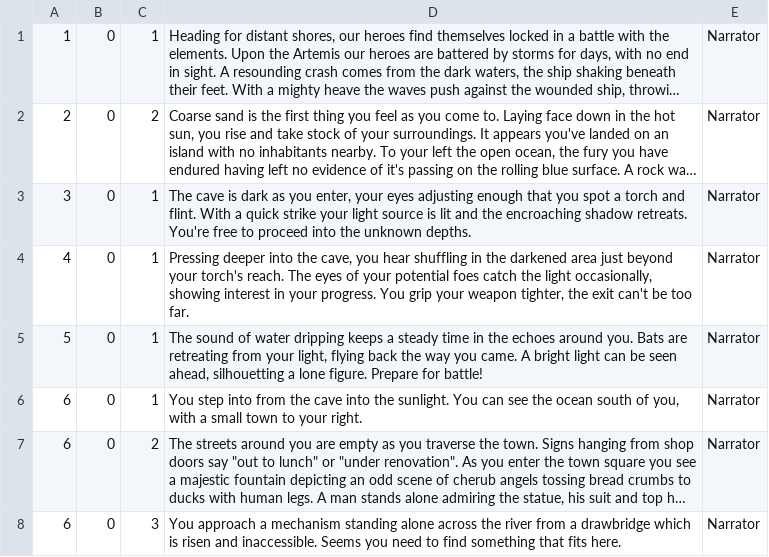
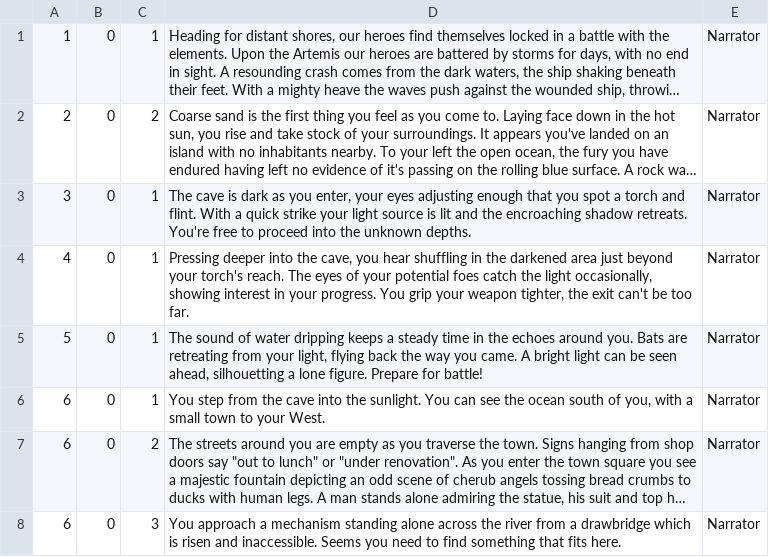
Before and after one commit to ZachWilliam/CPP_Repository, a CSV file: MapSystem/MapSystem v12/MapSystem/Database_Text.csv, drawn as a sheet; only a part is shown; long unchanged cells end in …; the diff names each change by its address in the sheet, - before the commit and + after, or states it on an @@ line.

Commit message:
Update Database_Text.csv

```diff
--- a/MapSystem/MapSystem v12/MapSystem/Database_Text.csv
+++ b/MapSystem/MapSystem v12/MapSystem/Database_Text.csv
-D6: You step into from the cave into the sunlight. You can see the ocean south of you, with a small town to your right.
+D6: You step from the cave into the sunlight. You can see the ocean south of you, with a small town to your West.
```
